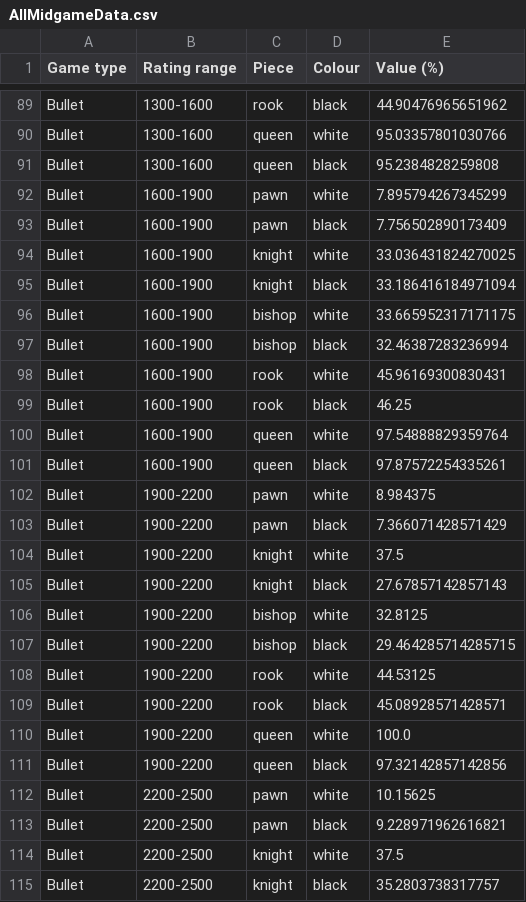
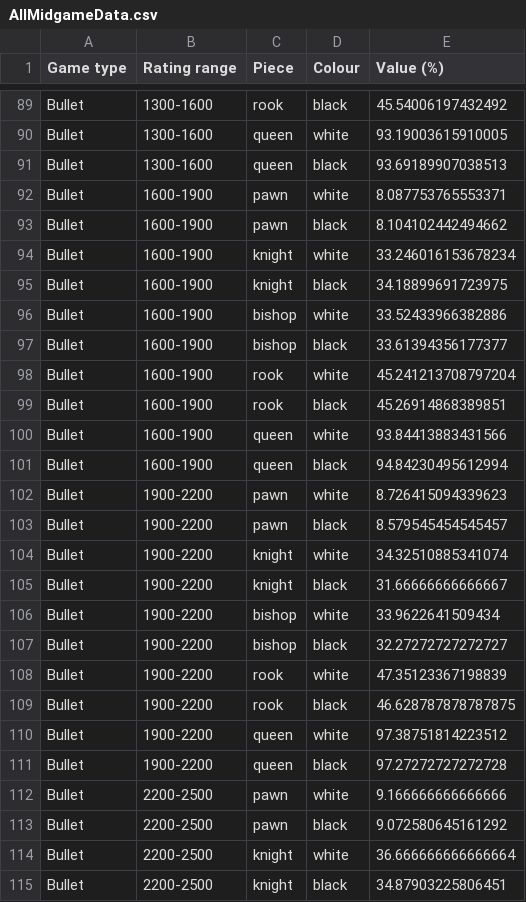
Before and after one commit to alina-galchenko/chess-project, a CSV file: AllMidgameData.csv, drawn as a sheet; only a part is shown, gaps mark what is left out; the diff covers the shown part only; the diff names each change by its address in the sheet, - before the commit and + after, or states it on an @@ line.

```diff
--- a/AllMidgameData.csv
+++ b/AllMidgameData.csv
-E89 (Value (%)): 44.90476965651962
+E89 (Value (%)): 45.54006197432492
-E90 (Value (%)): 95.03357801030766
+E90 (Value (%)): 93.19003615910005
-E91 (Value (%)): 95.2384828259808
+E91 (Value (%)): 93.69189907038513
-E92 (Value (%)): 7.895794267345299
+E92 (Value (%)): 8.087753765553371
-E93 (Value (%)): 7.756502890173409
+E93 (Value (%)): 8.104102442494662
-E94 (Value (%)): 33.036431824270025
+E94 (Value (%)): 33.246016153678234
-E95 (Value (%)): 33.186416184971094
+E95 (Value (%)): 34.18899691723975
-E96 (Value (%)): 33.665952317171175
+E96 (Value (%)): 33.52433966382886
-E97 (Value (%)): 32.46387283236994
+E97 (Value (%)): 33.61394356177377
-E98 (Value (%)): 45.96169300830431
+E98 (Value (%)): 45.241213708797204
-E99 (Value (%)): 46.25
+E99 (Value (%)): 45.26914868389851
-E100 (Value (%)): 97.54888829359764
+E100 (Value (%)): 93.84413883431566
-E101 (Value (%)): 97.87572254335261
+E101 (Value (%)): 94.84230495612994
-E102 (Value (%)): 8.984375
+E102 (Value (%)): 8.726415094339623
-E103 (Value (%)): 7.366071428571429
+E103 (Value (%)): 8.579545454545457
-E104 (Value (%)): 37.5
+E104 (Value (%)): 34.32510885341074
-E105 (Value (%)): 27.67857142857143
+E105 (Value (%)): 31.66666666666667
-E106 (Value (%)): 32.8125
+E106 (Value (%)): 33.9622641509434
-E107 (Value (%)): 29.464285714285715
+E107 (Value (%)): 32.27272727272727
-E108 (Value (%)): 44.53125
+E108 (Value (%)): 47.35123367198839
-E109 (Value (%)): 45.08928571428571
+E109 (Value (%)): 46.628787878787875
-E110 (Value (%)): 100.0
+E110 (Value (%)): 97.38751814223512
-E111 (Value (%)): 97.32142857142856
+E111 (Value (%)): 97.27272727272728
-E112 (Value (%)): 10.15625
+E112 (Value (%)): 9.166666666666666
-E113 (Value (%)): 9.228971962616821
+E113 (Value (%)): 9.072580645161292
-E114 (Value (%)): 37.5
+E114 (Value (%)): 36.666666666666664
-E115 (Value (%)): 35.2803738317757
+E115 (Value (%)): 34.87903225806451
```
Also changed, not shown: 142 edited cells elsewhere in this file, 1 other file.
